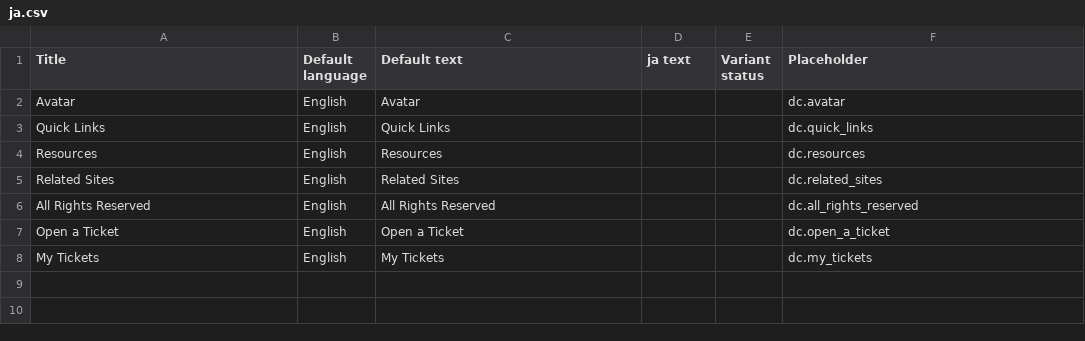
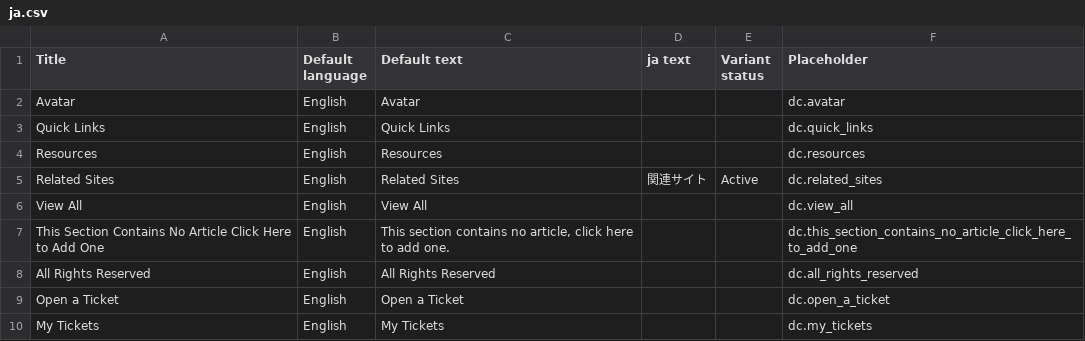
Before and after one commit to rdai10/zendesk, a CSV file: dynamic_content/ja.csv, drawn as a sheet.

```diff
--- a/dynamic_content/ja.csv
+++ b/dynamic_content/ja.csv
@@ -4,3 +4,5 @@
 "Resources","English","Resources","","","dc.resources"
-"Related Sites","English","Related Sites","","","dc.related_sites"
+"Related Sites","English","Related Sites","関連サイト","Active","dc.related_sites"
+"View All","English","View All","","","dc.view_all"
+"This Section Contains No Article Click Here to Add One","English","This section contains no article, click here to add one.","","","dc.this_section_contains_no_article_click_here_to_add_one"
 "All Rights Reserved","English","All Rights Reserved","","","dc.all_rights_reserved"
```
Also changed, not shown: dynamic_content/en-US.csv, dynamic_content/es-419.csv, 3 other files.
